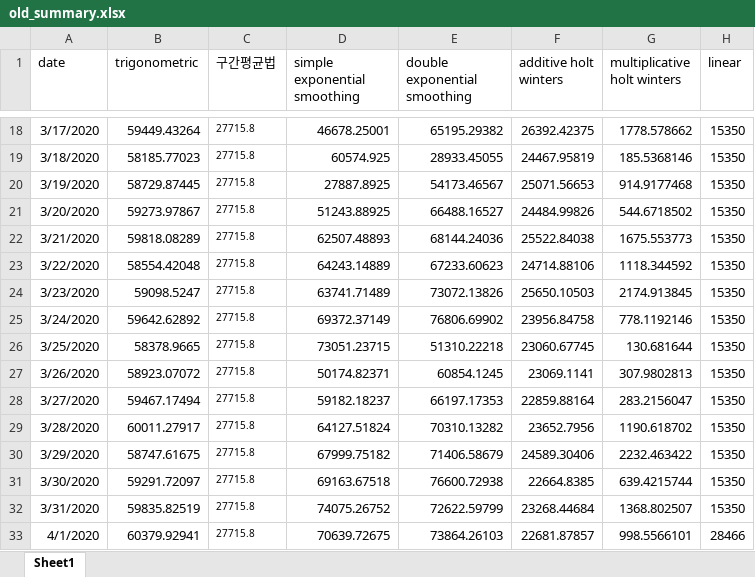
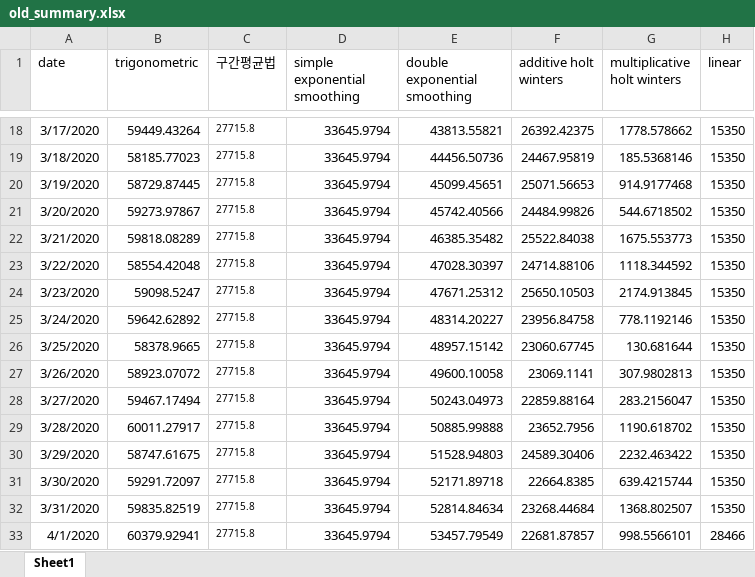
Before and after one commit to Hoonst/ringring, an Excel workbook: dataset/results/residuals/old_summary.xlsx, sheet Sheet1, drawn as a sheet; only a part is shown, gaps mark what is left out; values as stored, in another font and other column widths than the file's, no borders; the diff covers the shown part only; the diff names each change by its address in the sheet, - before the commit and + after, or states it on an @@ line.

```diff
--- a/dataset/results/residuals/old_summary.xlsx (sheet Sheet1)
+++ b/dataset/results/residuals/old_summary.xlsx (sheet Sheet1)
-D18 (simple exponential smoothing): 46678.25001
+D18 (simple exponential smoothing): 33645.9794
-E18 (double exponential smoothing): 65195.29382
+E18 (double exponential smoothing): 43813.55821
-D19 (simple exponential smoothing): 60574.925
+D19 (simple exponential smoothing): 33645.9794
-E19 (double exponential smoothing): 28933.45055
+E19 (double exponential smoothing): 44456.50736
-D20 (simple exponential smoothing): 27887.8925
+D20 (simple exponential smoothing): 33645.9794
-E20 (double exponential smoothing): 54173.46567
+E20 (double exponential smoothing): 45099.45651
-D21 (simple exponential smoothing): 51243.88925
+D21 (simple exponential smoothing): 33645.9794
-E21 (double exponential smoothing): 66488.16527
+E21 (double exponential smoothing): 45742.40566
-D22 (simple exponential smoothing): 62507.48893
+D22 (simple exponential smoothing): 33645.9794
-E22 (double exponential smoothing): 68144.24036
+E22 (double exponential smoothing): 46385.35482
-D23 (simple exponential smoothing): 64243.14889
+D23 (simple exponential smoothing): 33645.9794
-E23 (double exponential smoothing): 67233.60623
+E23 (double exponential smoothing): 47028.30397
-D24 (simple exponential smoothing): 63741.71489
+D24 (simple exponential smoothing): 33645.9794
-E24 (double exponential smoothing): 73072.13826
+E24 (double exponential smoothing): 47671.25312
-D25 (simple exponential smoothing): 69372.37149
+D25 (simple exponential smoothing): 33645.9794
-E25 (double exponential smoothing): 76806.69902
+E25 (double exponential smoothing): 48314.20227
-D26 (simple exponential smoothing): 73051.23715
+D26 (simple exponential smoothing): 33645.9794
-E26 (double exponential smoothing): 51310.22218
+E26 (double exponential smoothing): 48957.15142
-D27 (simple exponential smoothing): 50174.82371
+D27 (simple exponential smoothing): 33645.9794
-E27 (double exponential smoothing): 60854.1245
+E27 (double exponential smoothing): 49600.10058
-D28 (simple exponential smoothing): 59182.18237
+D28 (simple exponential smoothing): 33645.9794
-E28 (double exponential smoothing): 66197.17353
+E28 (double exponential smoothing): 50243.04973
-D29 (simple exponential smoothing): 64127.51824
+D29 (simple exponential smoothing): 33645.9794
-E29 (double exponential smoothing): 70310.13282
+E29 (double exponential smoothing): 50885.99888
-D30 (simple exponential smoothing): 67999.75182
+D30 (simple exponential smoothing): 33645.9794
-E30 (double exponential smoothing): 71406.58679
+E30 (double exponential smoothing): 51528.94803
-D31 (simple exponential smoothing): 69163.67518
+D31 (simple exponential smoothing): 33645.9794
-E31 (double exponential smoothing): 76600.72938
+E31 (double exponential smoothing): 52171.89718
-D32 (simple exponential smoothing): 74075.26752
+D32 (simple exponential smoothing): 33645.9794
-E32 (double exponential smoothing): 72622.59799
+E32 (double exponential smoothing): 52814.84634
-D33 (simple exponential smoothing): 70639.72675
+D33 (simple exponential smoothing): 33645.9794
-E33 (double exponential smoothing): 73864.26103
+E33 (double exponential smoothing): 53457.79549
```
Also changed, not shown: 212 edited cells elsewhere in this sheet, 10 other files.
